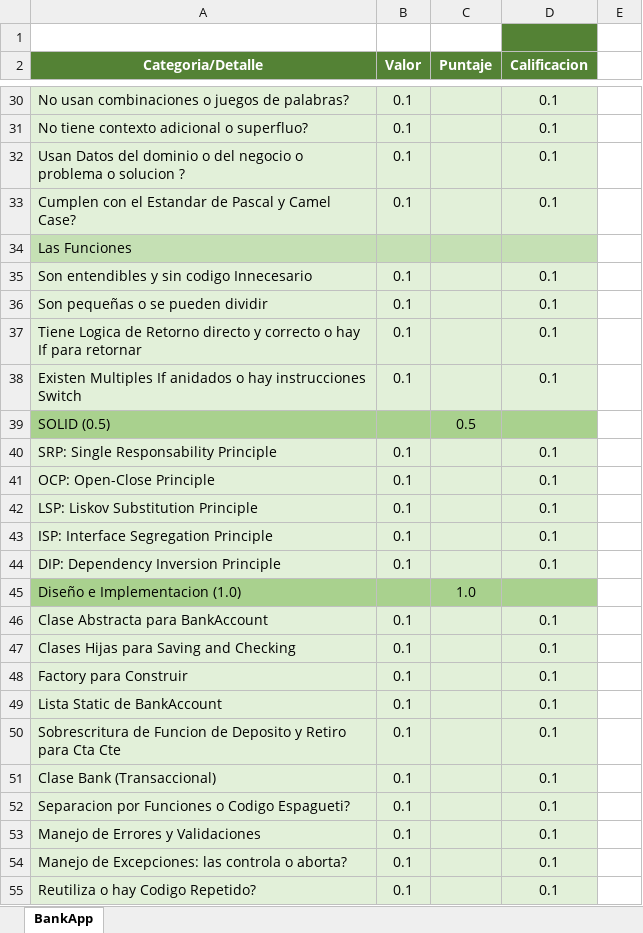
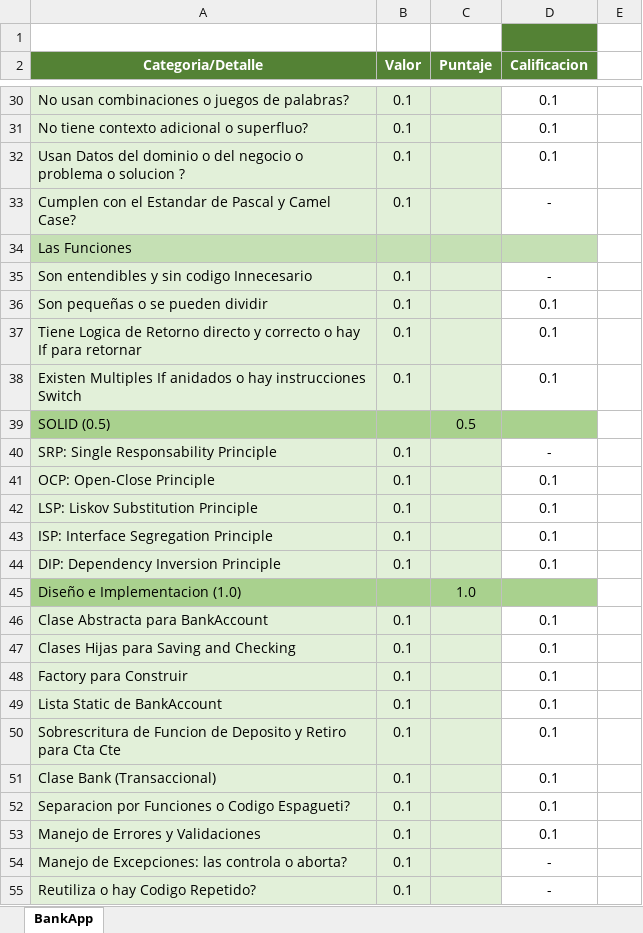
Before and after one commit to Jucer74/BackDevelopment, an Excel workbook: Exams/Exam-01/CheckList.xlsx, sheet BankApp, drawn as a sheet; only a part is shown, gaps mark what is left out; values as stored, in another font and other column widths than the file's, no borders; the diff covers the shown part only; the diff names each change by its address in the sheet, - before the commit and + after, or states it on an @@ line.

```diff
--- a/Exams/Exam-01/CheckList.xlsx (sheet BankApp)
+++ b/Exams/Exam-01/CheckList.xlsx (sheet BankApp)
-D30:D33 fill: #E2F0D9
+D30:D33 fill: none
-D33 (Calificacion): 0.1
+D33 (Calificacion): -
-D35 (Calificacion): 0.1
+D35 (Calificacion): -
-D35:D38 fill: #E2F0D9
+D35:D38 fill: none
-D40 (Calificacion): 0.1
+D40 (Calificacion): -
-D40:D44 fill: #E2F0D9
+D40:D44 fill: none
-D46:D55 fill: #E2F0D9
+D46:D55 fill: none
-D54:D55 (Calificacion): 0.1
+D54:D55 (Calificacion): -
```
Also changed, not shown: 7 edited cells and cell formats elsewhere in this sheet.
